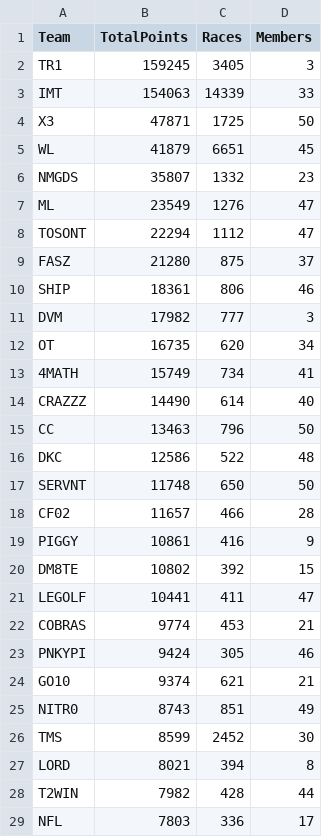
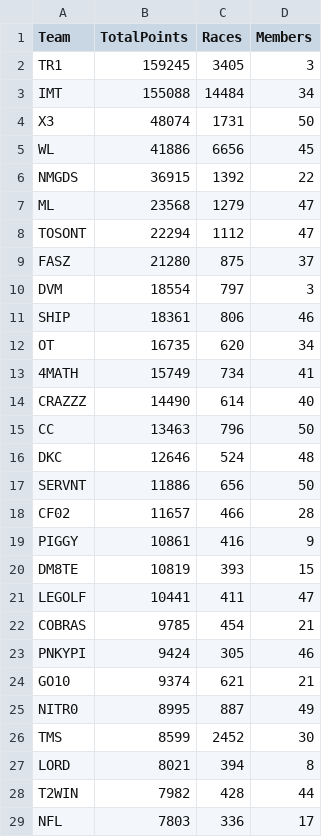
Before and after one commit to nincaleb/nitromathlb, a CSV file: csv_archive/nitromath_team_leaderboard_20250406.csv, drawn as a sheet; only a part is shown; the diff covers the shown part only.

```diff
--- a/csv_archive/nitromath_team_leaderboard_20250406.csv
+++ b/csv_archive/nitromath_team_leaderboard_20250406.csv
@@ -2,11 +2,11 @@ Team,TotalPoints,Races,Members
 TR1,159245,3405,3
-IMT,154063,14339,33
-X3,47871,1725,50
-WL,41879,6651,45
-NMGDS,35807,1332,23
-ML,23549,1276,47
+IMT,155088,14484,34
+X3,48074,1731,50
+WL,41886,6656,45
+NMGDS,36915,1392,22
+ML,23568,1279,47
 TOSONT,22294,1112,47
 FASZ,21280,875,37
+DVM,18554,797,3
 SHIP,18361,806,46
-DVM,17982,777,3
 OT,16735,620,34
@@ -15,12 +15,12 @@ CRAZZZ,14490,614,40
 CC,13463,796,50
-DKC,12586,522,48
-SERVNT,11748,650,50
+DKC,12646,524,48
+SERVNT,11886,656,50
 CF02,11657,466,28
 PIGGY,10861,416,9
-DM8TE,10802,392,15
+DM8TE,10819,393,15
 LEGOLF,10441,411,47
-COBRAS,9774,453,21
+COBRAS,9785,454,21
 PNKYPI,9424,305,46
 GO10,9374,621,21
-NITR0,8743,851,49
+NITR0,8995,887,49
 TMS,8599,2452,30
```
Also changed, not shown: 4 added rows, 4 removed rows and 4 edited cells elsewhere in this file, csv_archive/nitromath_season_leaderboard_20250406.csv, 1 other file.
